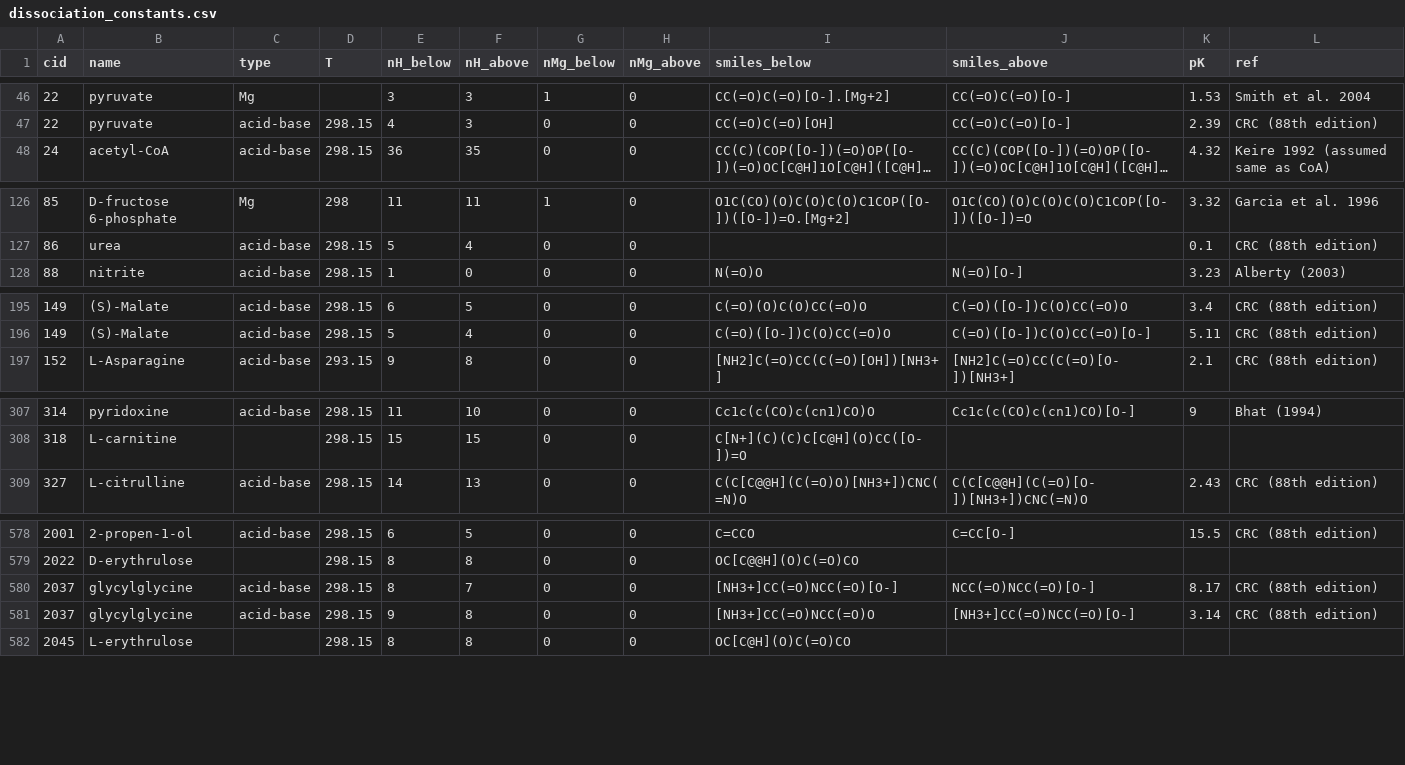
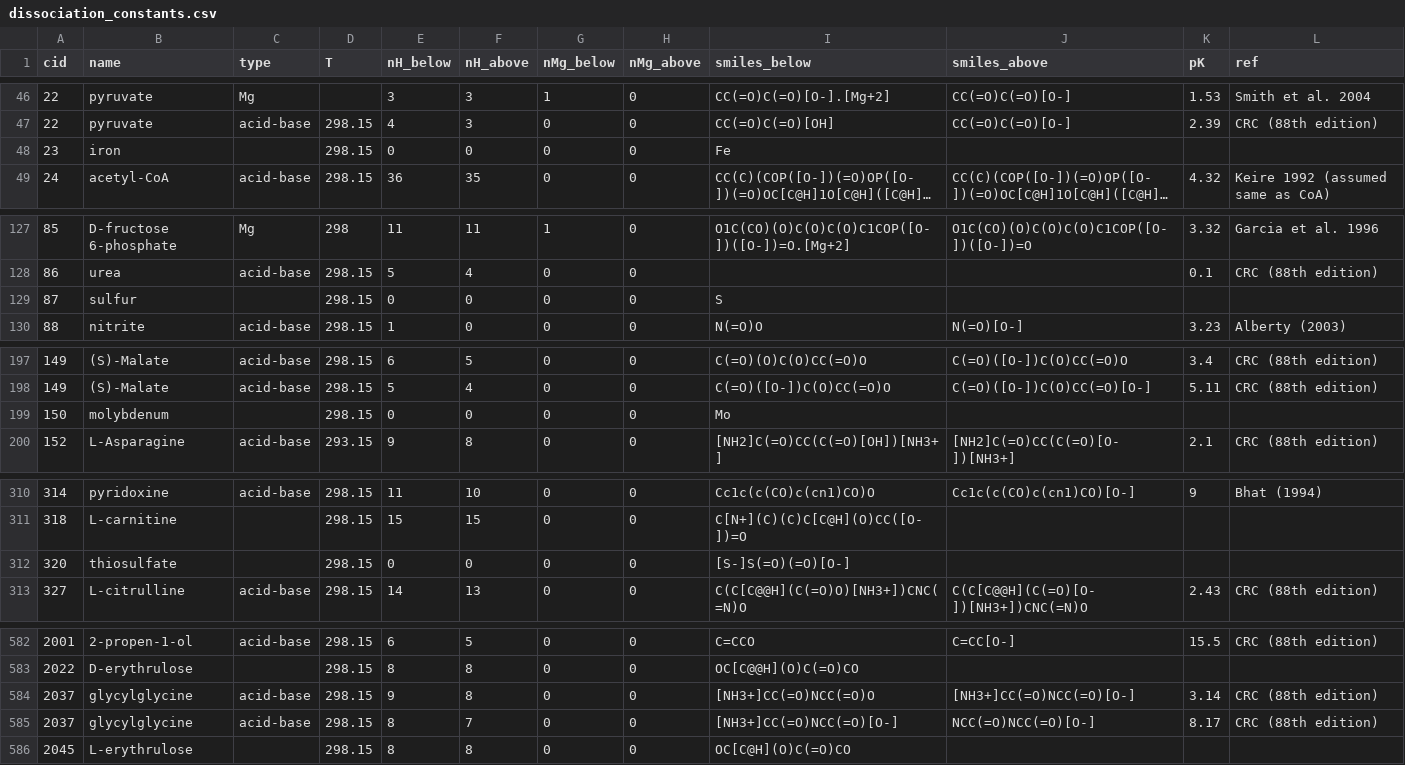
Before and after one commit to eladnoor/milo-lab, a CSV file: data/thermodynamics/dissociation_constants.csv, drawn as a sheet; only a part is shown, gaps mark what is left out; long unchanged cells end in …; the diff names each change by its address in the sheet, - before the commit and + after, or states it on an @@ line.

```diff
--- a/data/thermodynamics/dissociation_constants.csv
+++ b/data/thermodynamics/dissociation_constants.csv
+row 48: 23 | iron |  | 298.15 | 0 | 0 | 0 | 0 | Fe
+row 129: 87 | sulfur |  | 298.15 | 0 | 0 | 0 | 0 | S
+row 199: 150 | molybdenum |  | 298.15 | 0 | 0 | 0 | 0 | Mo
+row 312: 320 | thiosulfate |  | 298.15 | 0 | 0 | 0 | 0 | [S-]S(=O)(=O)[O-]
@@ row 581 moved to row 584: 2037 @@
```
Also changed, not shown: data/thermodynamics/groups_species.csv, 1 other file.
